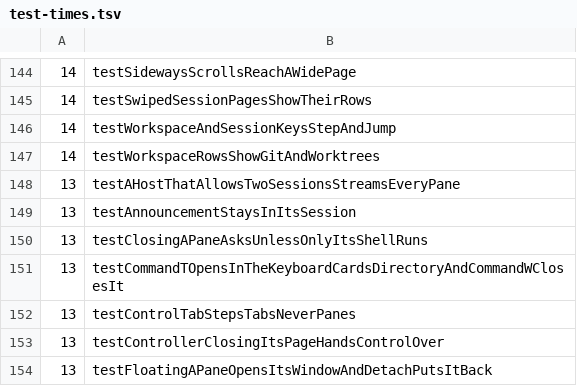
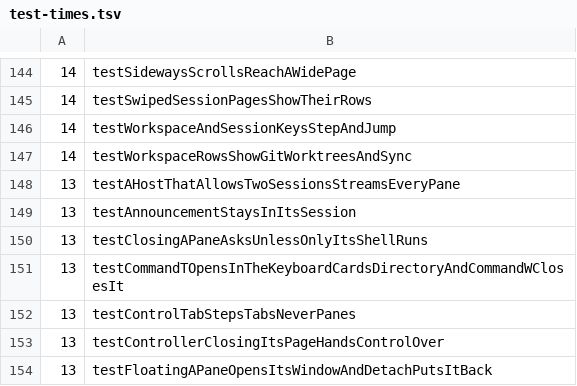
Before and after one commit to hkandala/oriel, a TSV file: scripts/test-times.tsv, drawn as a sheet; only a part is shown, gaps mark what is left out.

```diff
--- a/scripts/test-times.tsv
+++ b/scripts/test-times.tsv
@@ -146,3 +146,3 @@
 14	testWorkspaceAndSessionKeysStepAndJump
-14	testWorkspaceRowsShowGitAndWorktrees
+14	testWorkspaceRowsShowGitWorktreesAndSync
 13	testAHostThatAllowsTwoSessionsStreamsEveryPane
```
Also changed, not shown: 8 other files.
